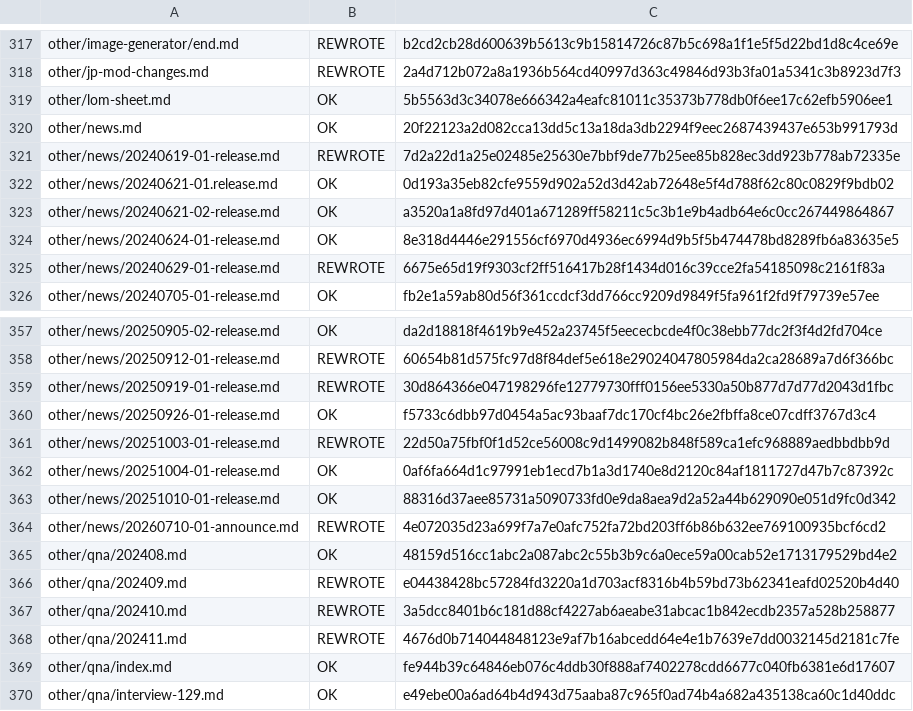
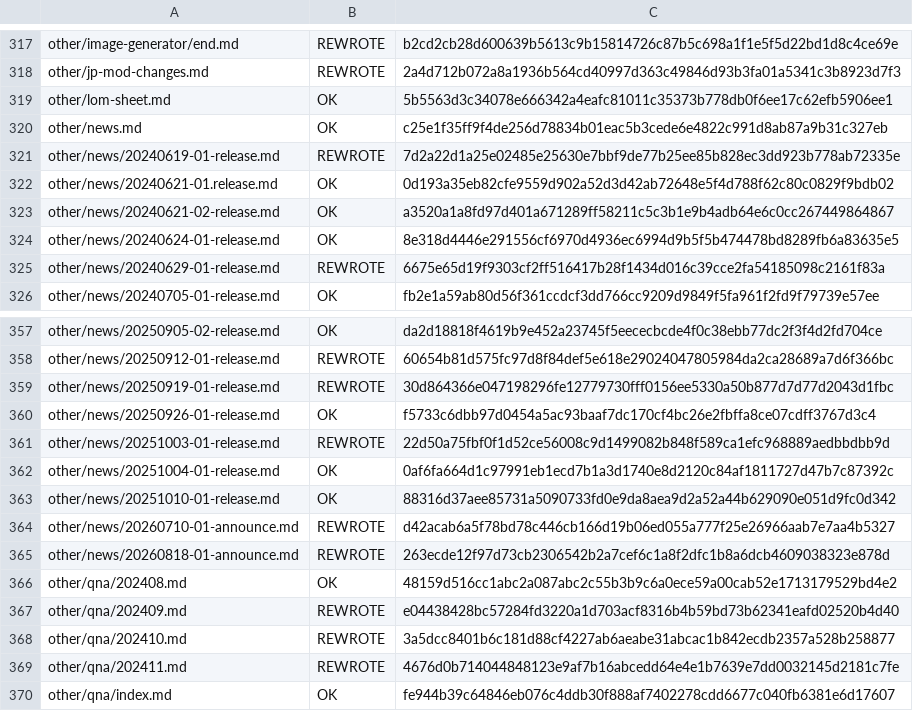
Before and after one commit to NEXTAltair/LoM-wiki, a TSV file: tools/ja-translation-ledger.tsv, drawn as a sheet; only a part is shown, gaps mark what is left out; the shorter side is filled out with more unchanged rows.

```diff
--- a/tools/ja-translation-ledger.tsv
+++ b/tools/ja-translation-ledger.tsv
@@ -319,3 +319,3 @@ other/jp-mod-changes.md	REWROTE	2a4d712b072a8a1936b564cd40997d363c49846d93b3fa01
 other/lom-sheet.md	OK	5b5563d3c34078e666342a4eafc81011c35373b778db0f6ee17c62efb5906ee1
-other/news.md	OK	20f22123a2d082cca13dd5c13a18da3db2294f9eec2687439437e653b991793d
+other/news.md	OK	c25e1f35ff9f4de256d78834b01eac5b3cede6e4822c991d8ab87a9b31c327eb
 other/news/20240619-01-release.md	REWROTE	7d2a22d1a25e02485e25630e7bbf9de77b25ee85b828ec3dd923b778ab72335e
@@ -363,3 +363,4 @@ other/news/20251004-01-release.md	OK	0af6fa664d1c97991eb1ecd7b1a3d1740e8d2120c84
 other/news/20251010-01-release.md	OK	88316d37aee85731a5090733fd0e9da8aea9d2a52a44b629090e051d9fc0d342
-other/news/20260710-01-announce.md	REWROTE	4e072035d23a699f7a7e0afc752fa72bd203ff6b86b632ee769100935bcf6cd2
+other/news/20260710-01-announce.md	REWROTE	d42acab6a5f78bd78c446cb166d19b06ed055a777f25e26966aab7e7aa4b5327
+other/news/20260818-01-announce.md	REWROTE	263ecde12f97d73cb2306542b2a7cef6c1a8f2dfc1b8a6dcb4609038323e878d
 other/qna/202408.md	OK	48159d516cc1abc2a087abc2c55b3b9c6a0ece59a00cab52e1713179529bd4e2
```
Also changed, not shown: 3 other files.
